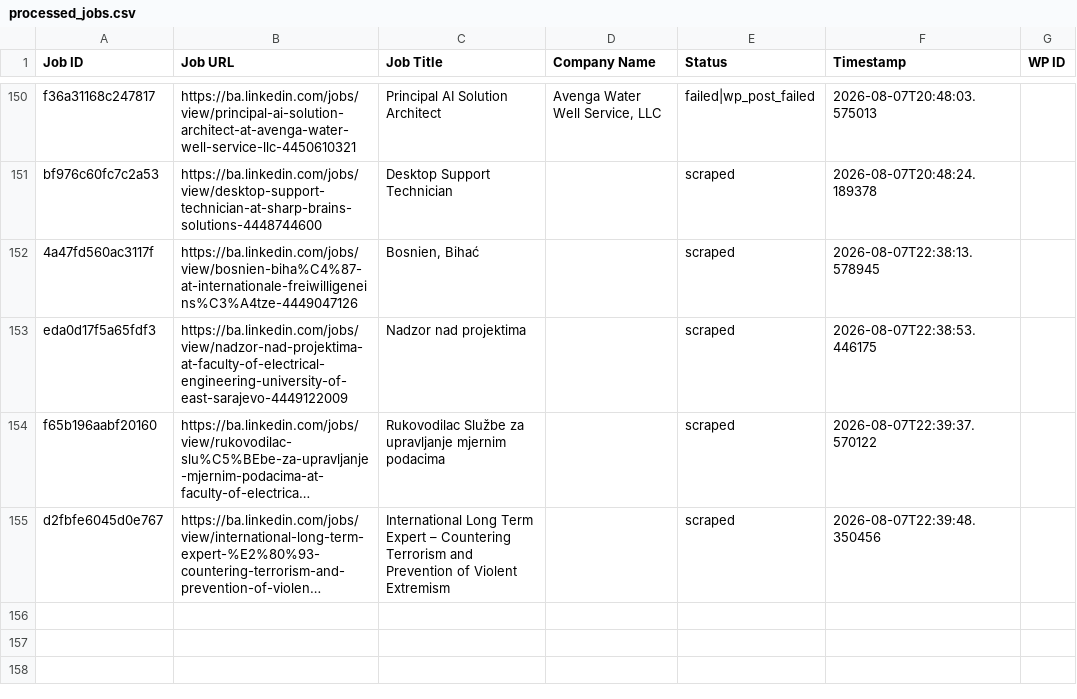
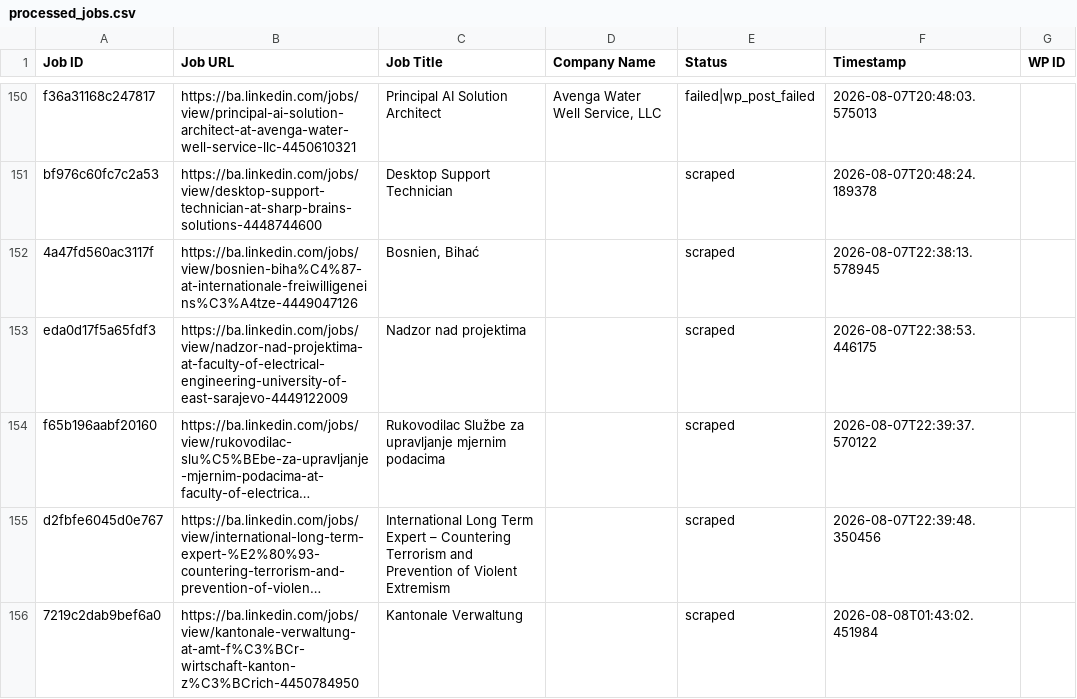
Before and after one commit to mimusdesign/ba, a CSV file: processed_jobs.csv, drawn as a sheet; only a part is shown, gaps mark what is left out; long unchanged cells end in …; the diff names each change by its address in the sheet, - before the commit and + after, or states it on an @@ line.

```diff
--- a/processed_jobs.csv
+++ b/processed_jobs.csv
+row 156: 7219c2dab9bef6a0 | https://ba.linkedin.com/jobs/view/kantonale-verwaltung-at-amt-f%C3%BCr-wirtschaft-kanton-z%C3%BCrich-4450784950 | Kantonale Verwaltung |  | scraped | 2026-08-08T01:43:02.451984
```
